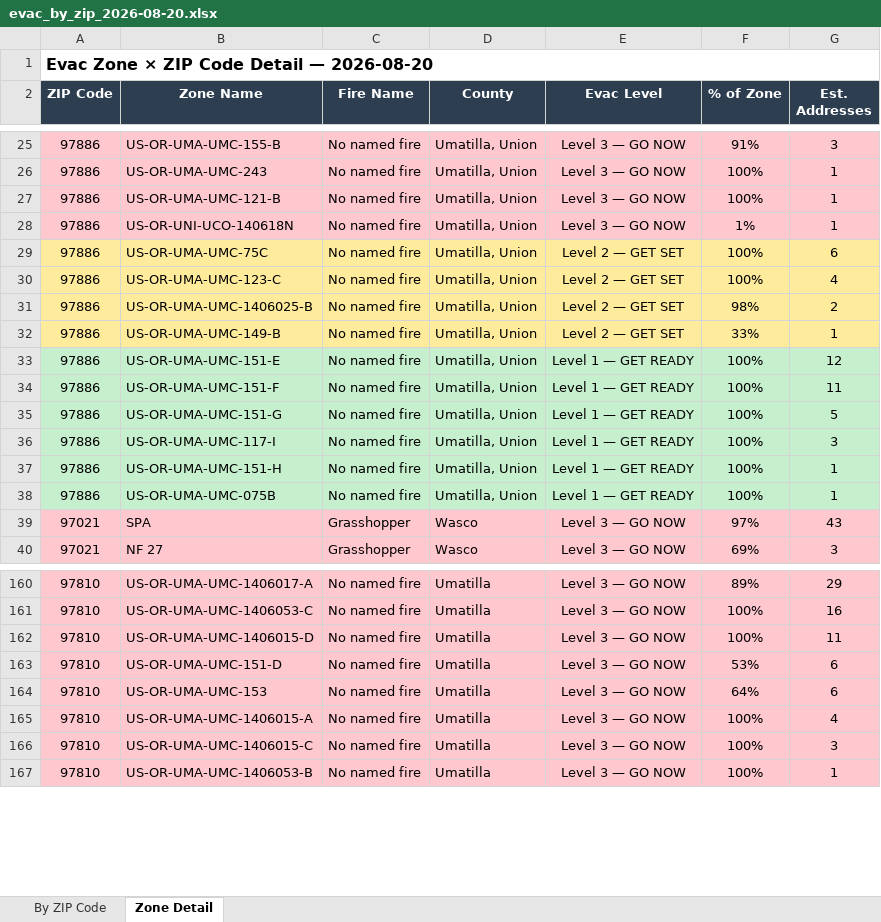
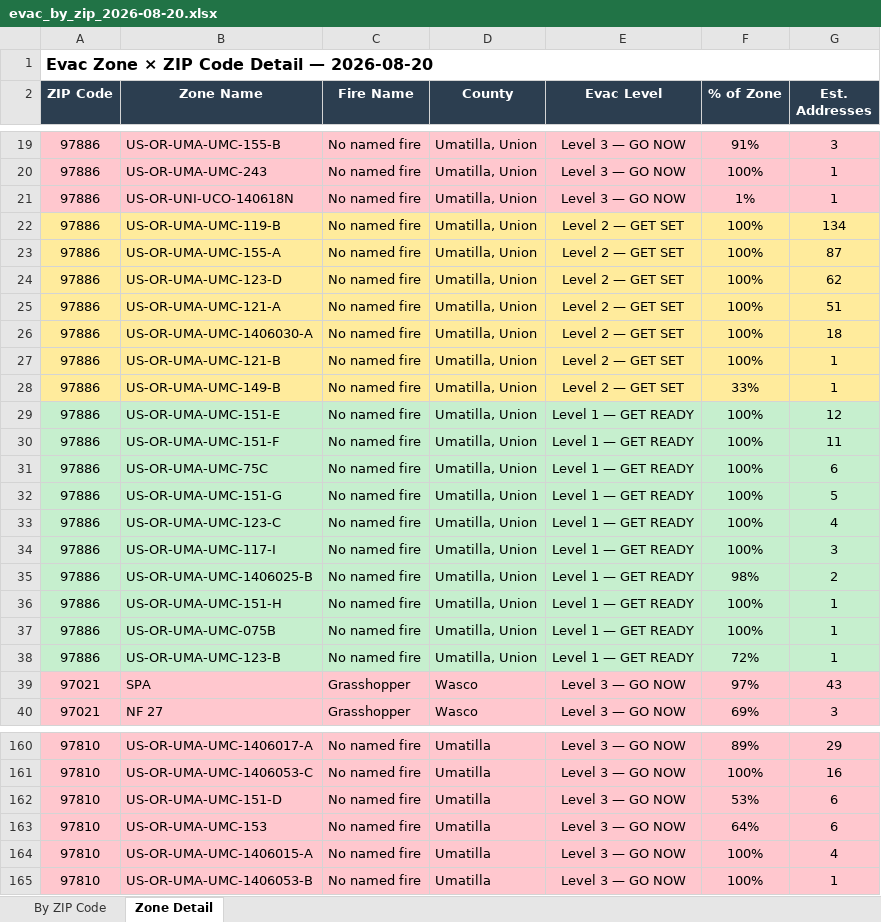
Before and after one commit to mramage1207-ux/oregon-wildfire-reports, an Excel workbook: evac_by_zip/evac_by_zip_2026-08-20.xlsx, sheet Zone Detail, drawn as a sheet; only a part is shown, gaps mark what is left out; values as stored, in another font and other column widths than the file's, no borders; removed rows and columns are numbered as before the commit, all else as after; the diff covers the shown part only; the diff names each change by its address in the sheet, - before the commit and + after, or states it on an @@ line.

```diff
--- a/evac_by_zip/evac_by_zip_2026-08-20.xlsx (sheet Zone Detail)
+++ b/evac_by_zip/evac_by_zip_2026-08-20.xlsx (sheet Zone Detail)
-row 27: 97886 | US-OR-UMA-UMC-121-B | No named fire | Umatilla, Union | Level 3 — GO NOW | 100% | 1
+row 22: 97886 | US-OR-UMA-UMC-119-B | No named fire | Umatilla, Union | Level 2 — GET SET | 100% | 134
-B23 (Zone Name): US-OR-UMA-UMC-75C
+B23 (Zone Name): US-OR-UMA-UMC-155-A
-G23 (Est. Addresses): 6
+G23 (Est. Addresses): 87
-B24 (Zone Name): US-OR-UMA-UMC-123-C
+B24 (Zone Name): US-OR-UMA-UMC-123-D
-G24 (Est. Addresses): 4
+G24 (Est. Addresses): 62
+row 25: 97886 | US-OR-UMA-UMC-121-A | No named fire | Umatilla, Union | Level 2 — GET SET | 100% | 51
-B26 (Zone Name): US-OR-UMA-UMC-1406025-B
+B26 (Zone Name): US-OR-UMA-UMC-1406030-A
-F26 (% of Zone): 98%
+F26 (% of Zone): 100%
-G26 (Est. Addresses): 2
+G26 (Est. Addresses): 18
+row 27: 97886 | US-OR-UMA-UMC-121-B | No named fire | Umatilla, Union | Level 2 — GET SET | 100% | 1
+row 31: 97886 | US-OR-UMA-UMC-75C | No named fire | Umatilla, Union | Level 1 — GET READY | 100% | 6
+row 33: 97886 | US-OR-UMA-UMC-123-C | No named fire | Umatilla, Union | Level 1 — GET READY | 100% | 4
+row 35: 97886 | US-OR-UMA-UMC-1406025-B | No named fire | Umatilla, Union | Level 1 — GET READY | 98% | 2
+row 38: 97886 | US-OR-UMA-UMC-123-B | No named fire | Umatilla, Union | Level 1 — GET READY | 72% | 1
-row 162: 97810 | US-OR-UMA-UMC-1406015-D | No named fire | Umatilla | Level 3 — GO NOW | 100% | 11
-row 166: 97810 | US-OR-UMA-UMC-1406015-C | No named fire | Umatilla | Level 3 — GO NOW | 100% | 3
```
Also changed, not shown: 6 added rows, 12 removed rows and 3 moved rows elsewhere in this sheet, sheet By ZIP Code, 13 other files.
